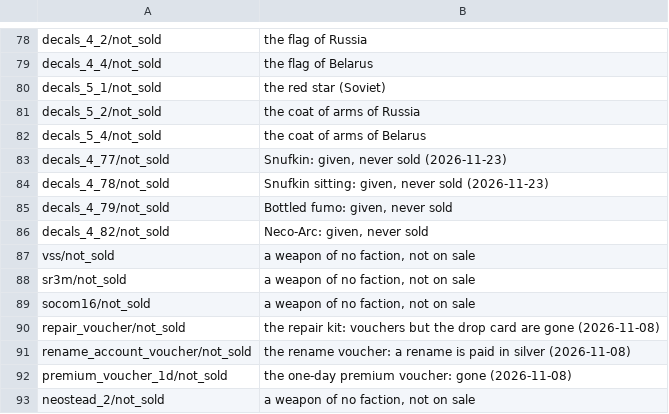
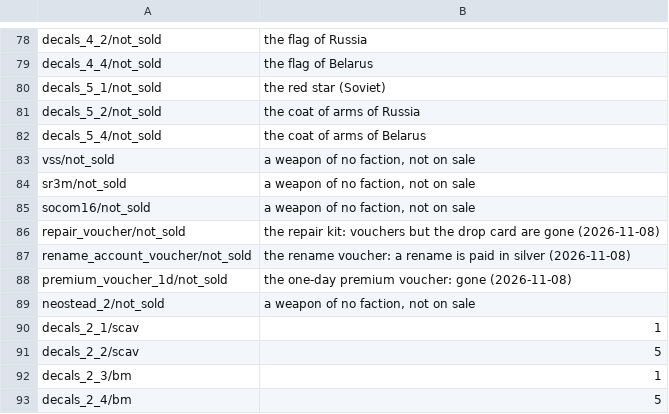
Before and after one commit to srp-survarium/skhid-srp, a TSV file: srp-026g/scripts/content-edit/shop.tsv, drawn as a sheet; only a part is shown, gaps mark what is left out; the shorter side is filled out with more unchanged rows.

Commit message:
Snufkin, Bottled fumo and Neco-Arc decals: sold for 10,000,000 silver each
The owner, 2026-11-26: "sell all new stickers for 10m (snufkin, cirno and burunya)".
items.tsv: base_cost 10000000 for decals_4_77, 4_78, 4_79 and 4_82 (premium:
sold one by one, priced in silver); shop.tsv: their not_sold rows removed.
The number decals stay give-only.

```diff
--- a/srp-026g/scripts/content-edit/shop.tsv
+++ b/srp-026g/scripts/content-edit/shop.tsv
@@ -82,6 +82,2 @@ decals_5_2/not_sold	the coat of arms of Russia
 decals_5_4/not_sold	the coat of arms of Belarus
-decals_4_77/not_sold	Snufkin: given, never sold (2026-11-23)
-decals_4_78/not_sold	Snufkin sitting: given, never sold (2026-11-23)
-decals_4_79/not_sold	Bottled fumo: given, never sold
-decals_4_82/not_sold	Neco-Arc: given, never sold
 vss/not_sold	a weapon of no faction, not on sale
```
Also changed, not shown: srp-026g/scripts/content-edit/items.tsv.
